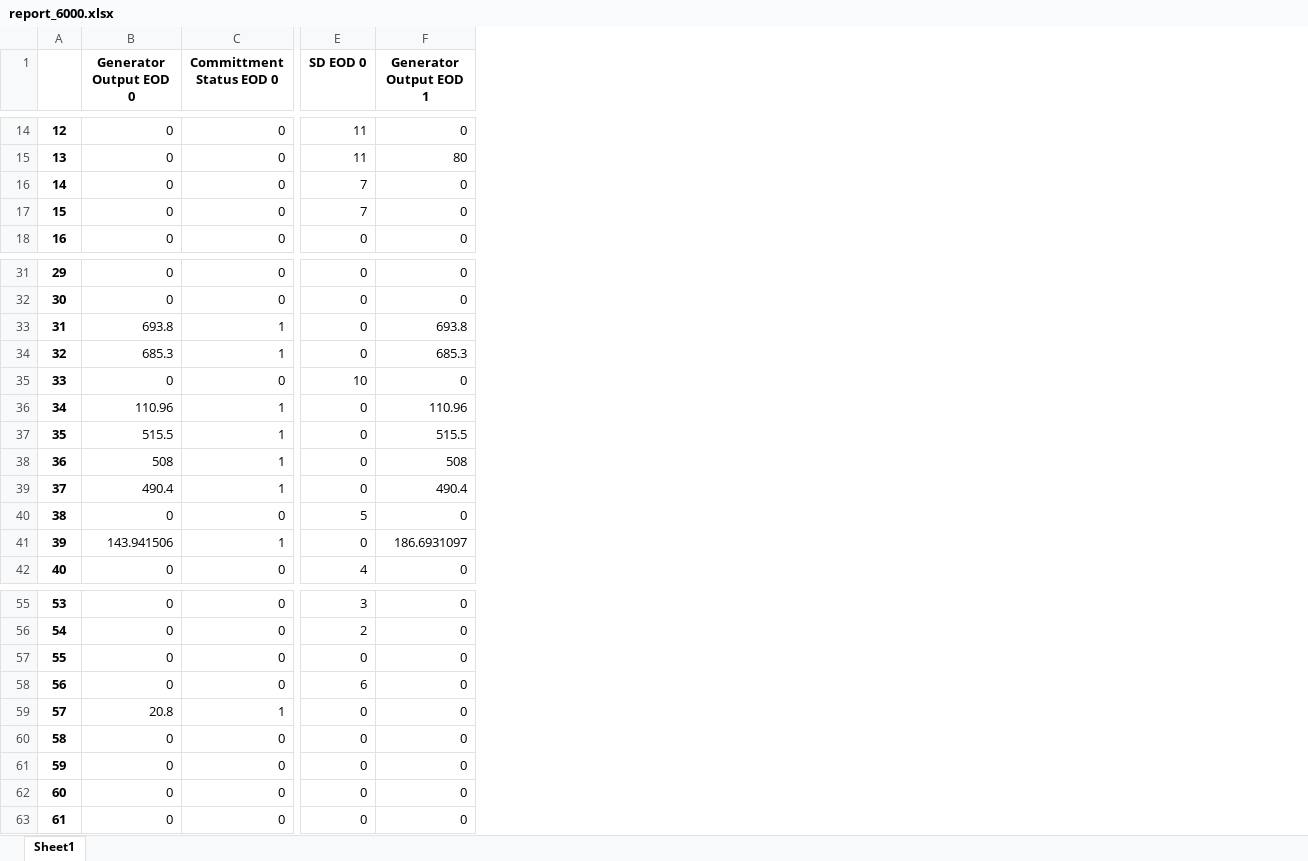
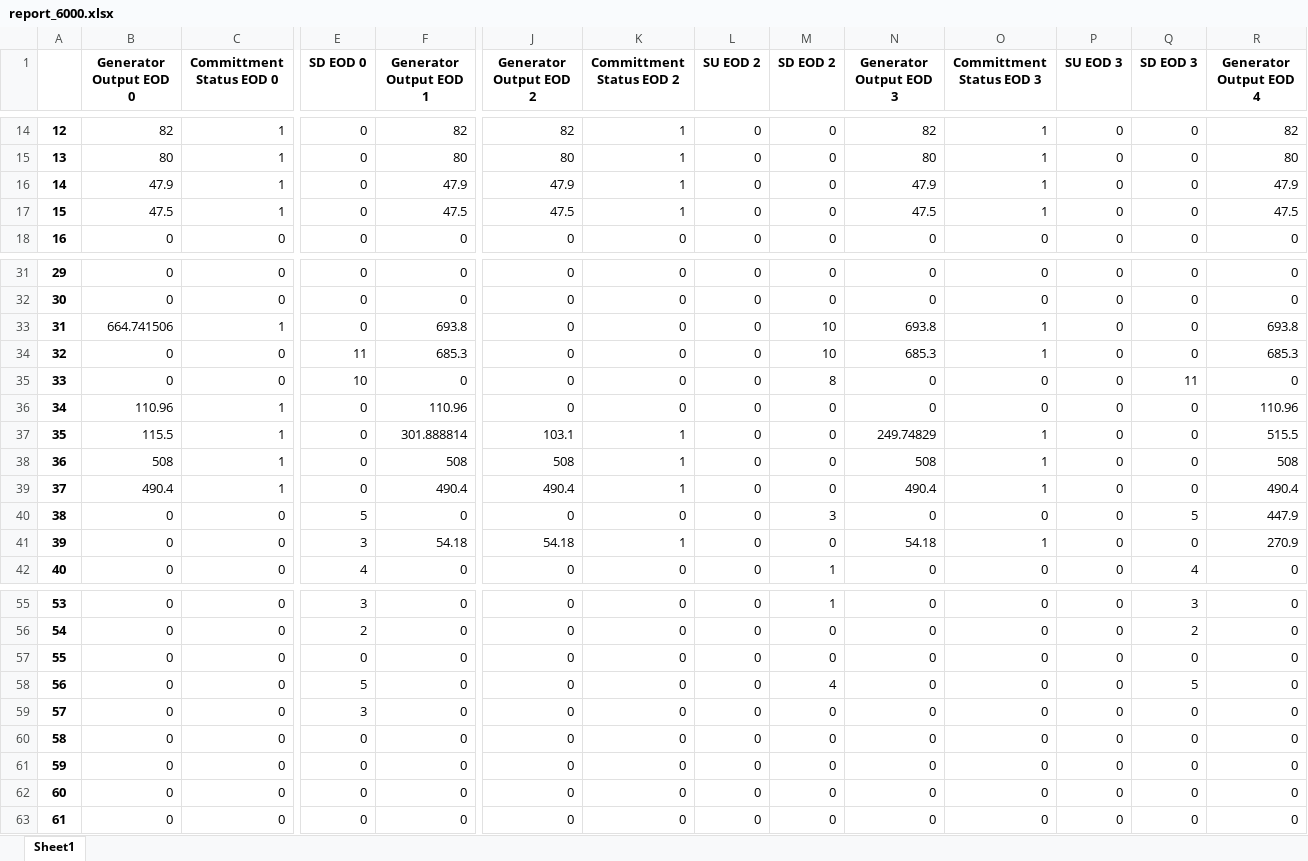
Before and after one commit to juliasimpson97/energy-syst-final, an Excel workbook: report_6000.xlsx, sheet Sheet1, drawn as a sheet; only a part is shown, gaps mark what is left out; values as stored, in another font and other column widths than the file's, no borders; the diff covers the shown part only; the diff names each change by its address in the sheet, - before the commit and + after, or states it on an @@ line.

```diff
--- a/report_6000.xlsx (sheet Sheet1)
+++ b/report_6000.xlsx (sheet Sheet1)
+column J (Generator Output EOD 2), rows 14-18: 82 | 80 | 47.9 | 47.5 | 0; rows 31-42: 0 | 0 | 0 | 0 | 0 | 0 | 103.1 | 508 | 490.4 | 0 | 54.18 | 0; rows 55-63: all 0
+column K (Committment Status EOD 2), rows 14-18: 1 | 1 | 1 | 1 | 0; rows 31-42: 0 | 0 | 0 | 0 | 0 | 0 | 1 | 1 | 1 | 0 | 1 | 0; rows 55-63: all 0
+column L (SU EOD 2), rows 14-18: all 0; rows 31-42: all 0; rows 55-63: all 0
+column M (SD EOD 2), rows 14-18: all 0; rows 31-42: 0 | 0 | 10 | 10 | 8 | 0 | 0 | 0 | 0 | 3 | 0 | 1; rows 55-63: 1 | 0 | 0 | 4 | 0 | 0 | 0 | 0 | 0
+column N (Generator Output EOD 3), rows 14-18: 82 | 80 | 47.9 | 47.5 | 0; rows 31-42: 0 | 0 | 693.8 | 685.3 | 0 | 0 | 249.74829 | 508 | 490.4 | 0 | 54.18 | 0; rows 55-63: all 0
+column O (Committment Status EOD 3), rows 14-18: 1 | 1 | 1 | 1 | 0; rows 31-42: 0 | 0 | 1 | 1 | 0 | 0 | 1 | 1 | 1 | 0 | 1 | 0; rows 55-63: all 0
+column P (SU EOD 3), rows 14-18: all 0; rows 31-42: all 0; rows 55-63: all 0
+column Q (SD EOD 3), rows 14-18: all 0; rows 31-42: 0 | 0 | 0 | 0 | 11 | 0 | 0 | 0 | 0 | 5 | 0 | 4; rows 55-63: 3 | 2 | 0 | 5 | 0 | 0 | 0 | 0 | 0
+column R (Generator Output EOD 4), rows 14-18: 82 | 80 | 47.9 | 47.5 | 0; rows 31-42: 0 | 0 | 693.8 | 685.3 | 0 | 110.96 | 515.5 | 508 | 490.4 | 447.9 | 270.9 | 0; rows 55-63: all 0
-B14 (Generator Output EOD 0): 0
+B14 (Generator Output EOD 0): 82
-C14:C17 (Committment Status EOD 0): 0
+C14:C17 (Committment Status EOD 0): 1
-E14:E15 (SD EOD 0): 11
+E14:E15 (SD EOD 0): 0
-F14 (Generator Output EOD 1): 0
+F14 (Generator Output EOD 1): 82
-B15 (Generator Output EOD 0): 0
+B15 (Generator Output EOD 0): 80
-B16 (Generator Output EOD 0): 0
+B16 (Generator Output EOD 0): 47.9
-E16:E17 (SD EOD 0): 7
+E16:E17 (SD EOD 0): 0
-F16 (Generator Output EOD 1): 0
+F16 (Generator Output EOD 1): 47.9
-B17 (Generator Output EOD 0): 0
+B17 (Generator Output EOD 0): 47.5
-F17 (Generator Output EOD 1): 0
+F17 (Generator Output EOD 1): 47.5
-B33 (Generator Output EOD 0): 693.8
+B33 (Generator Output EOD 0): 664.741506
-B34 (Generator Output EOD 0): 685.3
+B34 (Generator Output EOD 0): 0
-C34 (Committment Status EOD 0): 1
+C34 (Committment Status EOD 0): 0
-E34 (SD EOD 0): 0
+E34 (SD EOD 0): 11
-B37 (Generator Output EOD 0): 515.5
+B37 (Generator Output EOD 0): 115.5
-F37 (Generator Output EOD 1): 515.5
+F37 (Generator Output EOD 1): 301.888814
-B41 (Generator Output EOD 0): 143.941506
+B41 (Generator Output EOD 0): 0
-C41 (Committment Status EOD 0): 1
+C41 (Committment Status EOD 0): 0
-E41 (SD EOD 0): 0
+E41 (SD EOD 0): 3
-F41 (Generator Output EOD 1): 186.6931097
+F41 (Generator Output EOD 1): 54.18
-E58 (SD EOD 0): 6
+E58 (SD EOD 0): 5
-B59 (Generator Output EOD 0): 20.8
+B59 (Generator Output EOD 0): 0
-C59 (Committment Status EOD 0): 1
+C59 (Committment Status EOD 0): 0
-E59 (SD EOD 0): 0
+E59 (SD EOD 0): 3
```
Also changed, not shown: 11 added columns and 31 edited cells elsewhere in this sheet, 6 other files.
